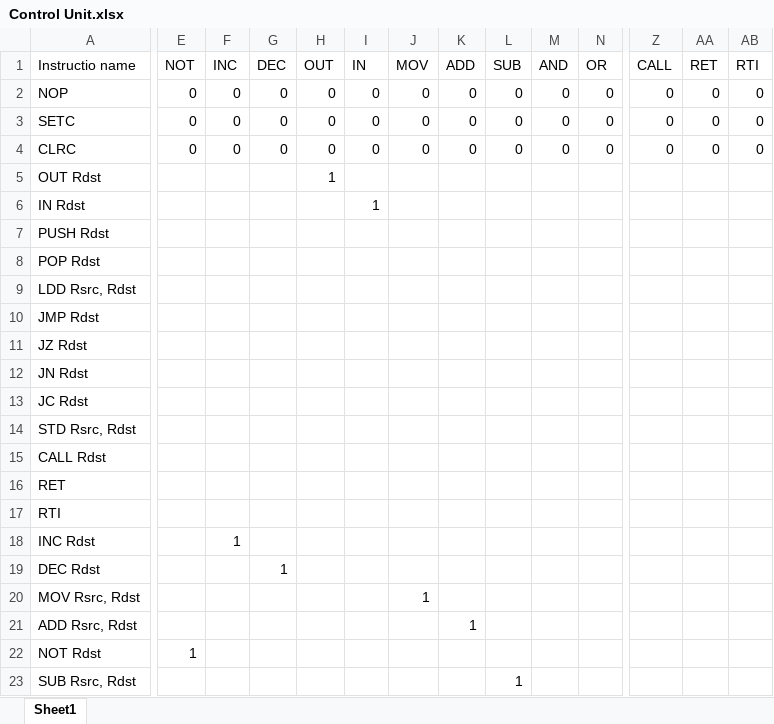
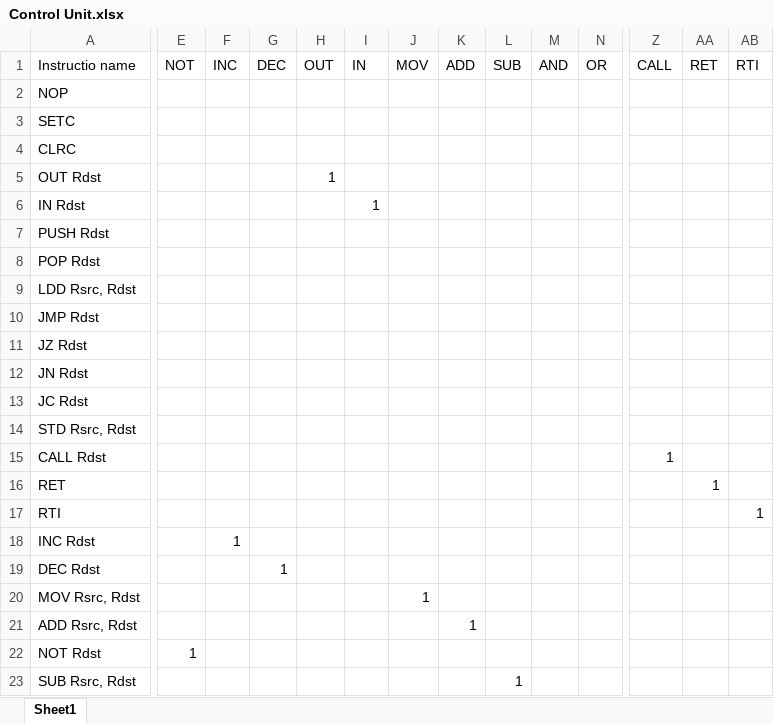
Before and after one commit to markyasser/Five-stages-pipeline-processsor, an Excel workbook: Control Unit.xlsx, sheet Sheet1, drawn as a sheet; only a part is shown, gaps mark what is left out; values as stored, in another font and other column widths than the file's, no cell formats; the diff covers the shown part only; the diff names each change by its address in the sheet, - before the commit and + after, or states it on an @@ line.

```diff
--- a/Control Unit.xlsx (sheet Sheet1)
+++ b/Control Unit.xlsx (sheet Sheet1)
-E2:E4 (NOT): 0
+E2:E4 (NOT): (empty)
-F2:F4 (INC): 0
+F2:F4 (INC): (empty)
-G2:G4 (DEC): 0
+G2:G4 (DEC): (empty)
-H2:H4 (OUT): 0
+H2:H4 (OUT): (empty)
-I2:I4 (IN): 0
+I2:I4 (IN): (empty)
-J2:J4 (MOV): 0
+J2:J4 (MOV): (empty)
-K2:K4 (ADD): 0
+K2:K4 (ADD): (empty)
-L2:L4 (SUB): 0
+L2:L4 (SUB): (empty)
-M2:M4 (AND): 0
+M2:M4 (AND): (empty)
-N2:N4 (OR): 0
+N2:N4 (OR): (empty)
-Z2:Z4 (CALL): 0
+Z2:Z4 (CALL): (empty)
-AA2:AA4 (RET): 0
+AA2:AA4 (RET): (empty)
-AB2:AB4 (RTI): 0
+AB2:AB4 (RTI): (empty)
-Z15 (CALL): (empty)
+Z15 (CALL): 1
-AA16 (RET): (empty)
+AA16 (RET): 1
-AB17 (RTI): (empty)
+AB17 (RTI): 1
```
Also changed, not shown: 42 edited cells elsewhere in this sheet, cell formats, 1 other file.
